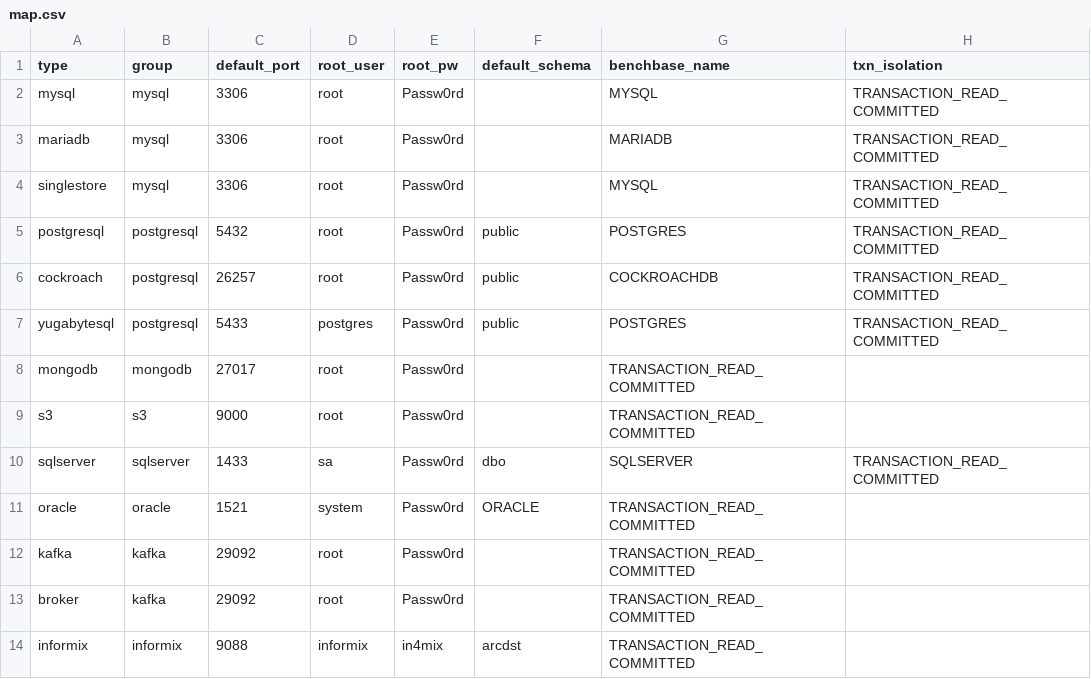
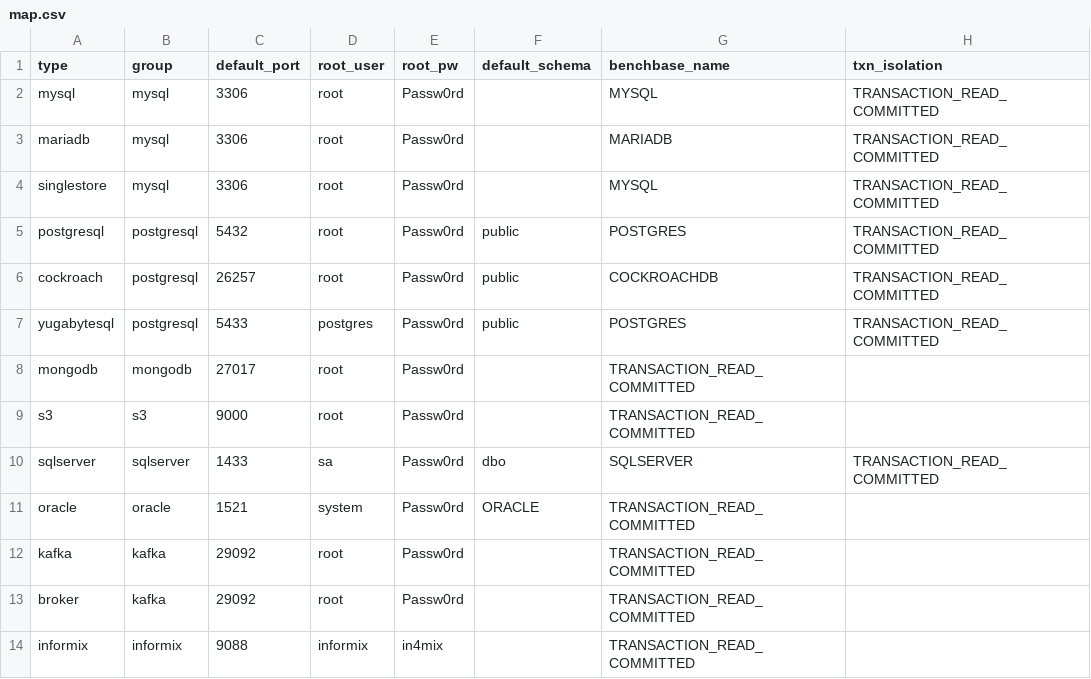
Before and after one commit to arcionlabs/arcion-loadgen, a CSV file: scripts/utils/map.csv, drawn as a sheet.

Commit message:
support informix source
	modified:   scripts/informix/dst.yaml
	modified:   scripts/lib/arcion_utils.sh
	modified:   scripts/lib/jdbc_cli.sh
	modified:   scripts/lib/ycsb_jdbc.sh
	modified:   scripts/utils/map.csv
	modified:   scripts/utils/mysql/src_filter.yaml

```diff
--- a/scripts/utils/map.csv
+++ b/scripts/utils/map.csv
@@ -13,2 +13,2 @@ kafka,kafka,29092,root,Passw0rd,,TRANSACTION_READ_COMMITTED
 broker,kafka,29092,root,Passw0rd,,TRANSACTION_READ_COMMITTED
-informix,informix,9088,informix,in4mix,arcdst,TRANSACTION_READ_COMMITTED
+informix,informix,9088,informix,in4mix,,TRANSACTION_READ_COMMITTED
```
Also changed, not shown: 5 other files.
